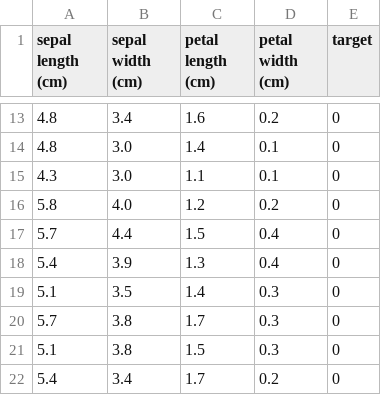
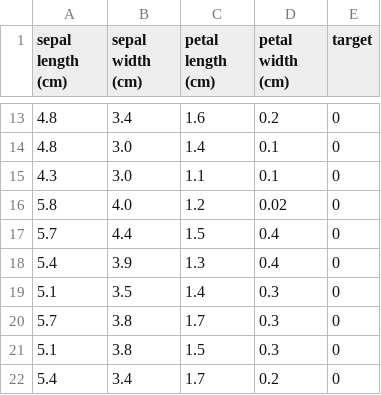
Before and after one commit to H-a-r-s-h-i-t-a-k/TitanicData_ML_Model, a CSV file: iris.csv, drawn as a sheet; only a part is shown, gaps mark what is left out.

Commit message:
Update iris.csv

```diff
--- a/iris.csv
+++ b/iris.csv
@@ -15,3 +15,3 @@ sepal length (cm),sepal width (cm),petal length (cm),petal width (cm),target
 4.3,3.0,1.1,0.1,0
-5.8,4.0,1.2,0.2,0
+5.8,4.0,1.2,0.02,0
 5.7,4.4,1.5,0.4,0
```
